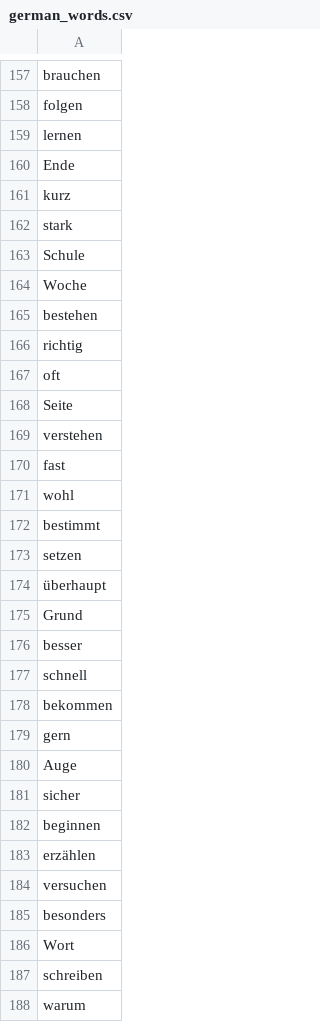
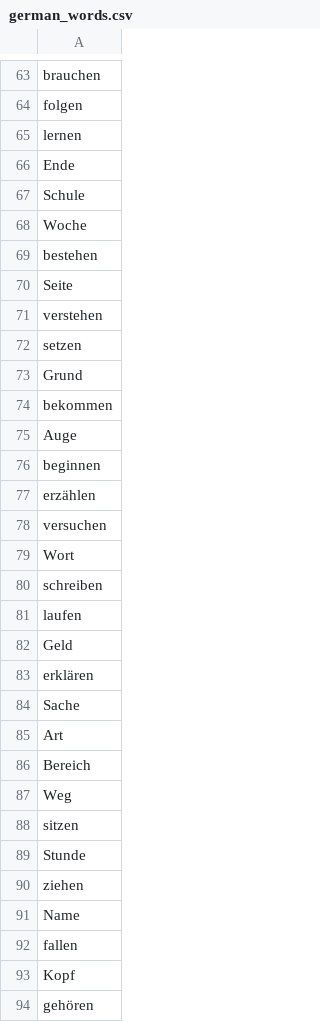
Before and after one commit to georgebradford0/lenguas, a CSV file: german_words.csv, drawn as a sheet; only a part is shown, gaps mark what is left out; the shorter side is filled out with more unchanged rows; the diff covers the shown part only.

```diff
--- a/german_words.csv
+++ b/german_words.csv
@@ -160,4 +66,2 @@ lernen
 Ende
-kurz
-stark
 Schule
@@ -165,18 +69,8 @@ Woche
 bestehen
-richtig
-oft
 Seite
 verstehen
-fast
-wohl
-bestimmt
 setzen
-überhaupt
 Grund
-besser
-schnell
 bekommen
-gern
 Auge
-sicher
 beginnen
@@ -184,5 +78,3 @@ erzählen
 versuchen
-besonders
 Wort
 schreiben
-warum
```
Also changed, not shown: 119 removed rows elsewhere in this file, 4 other files.
